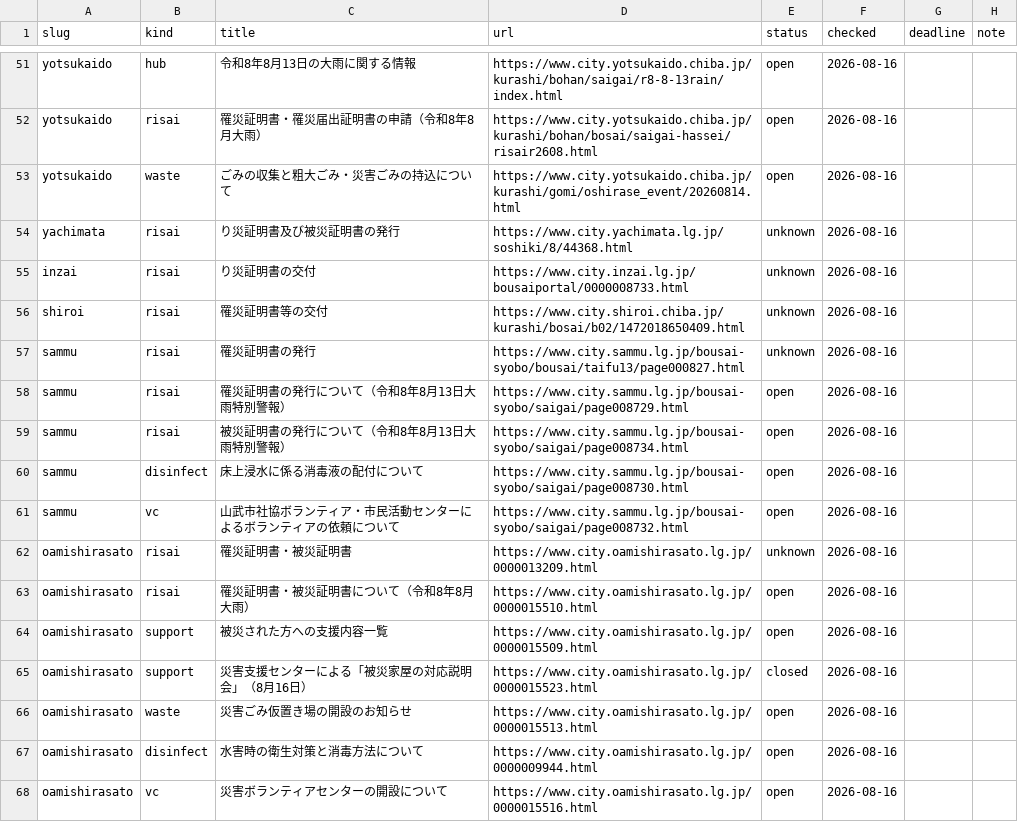
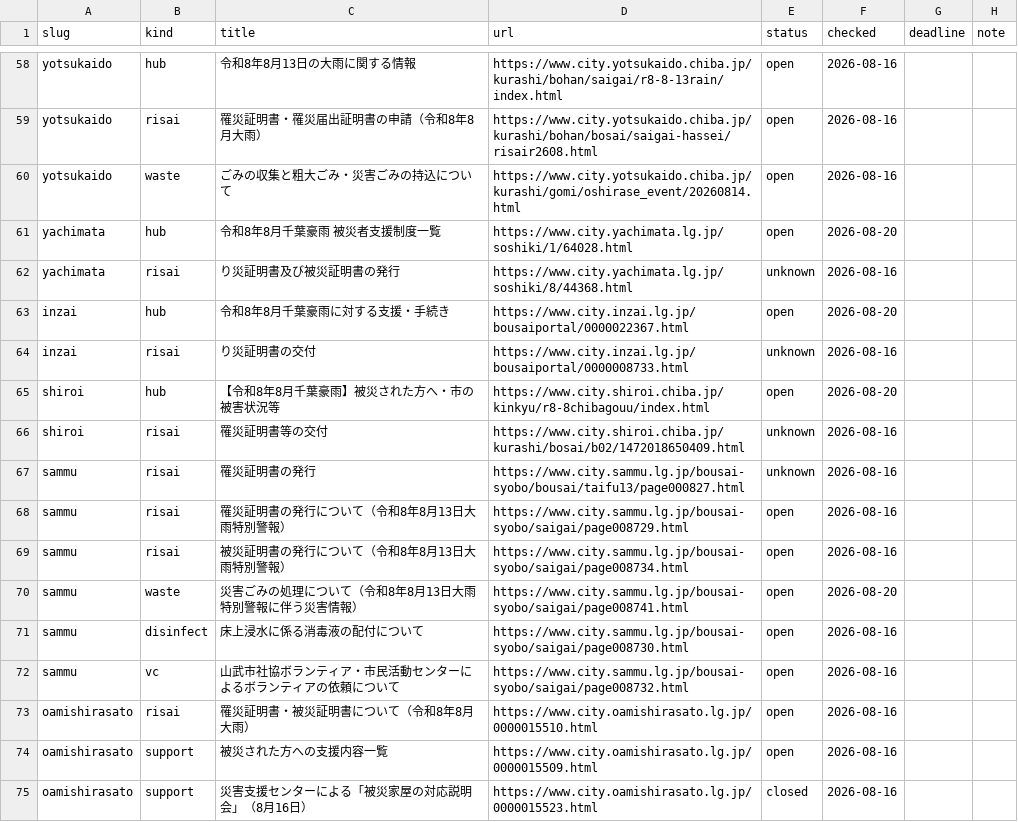
Before and after one commit to office626/r808chibagouu, a CSV file: data/supports.csv, drawn as a sheet; only a part is shown, gaps mark what is left out; the shorter side is filled out with more unchanged rows; the diff covers the shown part only.

```diff
--- a/data/supports.csv
+++ b/data/supports.csv
@@ -53,4 +60,7 @@ yotsukaido,risai,罹災証明書・罹災届出証明書の申請（令和8年8
 yotsukaido,waste,ごみの収集と粗大ごみ・災害ごみの持込について,https://www.city.yotsukaido.chiba.jp/kurashi/gomi/oshirase_event/20260814.html,open,2026-08-16,,
+yachimata,hub,令和8年8月千葉豪雨 被災者支援制度一覧,https://www.city.yachimata.lg.jp/soshiki/1/64028.html,open,2026-08-20,,
 yachimata,risai,り災証明書及び被災証明書の発行,https://www.city.yachimata.lg.jp/soshiki/8/44368.html,unknown,2026-08-16,,
+inzai,hub,令和8年8月千葉豪雨に対する支援・手続き,https://www.city.inzai.lg.jp/bousaiportal/0000022367.html,open,2026-08-20,,
 inzai,risai,り災証明書の交付,https://www.city.inzai.lg.jp/bousaiportal/0000008733.html,unknown,2026-08-16,,
+shiroi,hub,【令和8年8月千葉豪雨】被災された方へ・市の被害状況等,https://www.city.shiroi.chiba.jp/kinkyu/r8-8chibagouu/index.html,open,2026-08-20,,
 shiroi,risai,罹災証明書等の交付,https://www.city.shiroi.chiba.jp/kurashi/bosai/b02/1472018650409.html,unknown,2026-08-16,,
@@ -59,5 +69,5 @@ sammu,risai,罹災証明書の発行について（令和8年8月13日大雨特
 sammu,risai,被災証明書の発行について（令和8年8月13日大雨特別警報）,https://www.city.sammu.lg.jp/bousai-syobo/saigai/page008734.html,open,2026-08-16,,
+sammu,waste,災害ごみの処理について（令和8年8月13日大雨特別警報に伴う災害情報）,https://www.city.sammu.lg.jp/bousai-syobo/saigai/page008741.html,open,2026-08-20,,
 sammu,disinfect,床上浸水に係る消毒液の配付について,https://www.city.sammu.lg.jp/bousai-syobo/saigai/page008730.html,open,2026-08-16,,
 sammu,vc,山武市社協ボランティア・市民活動センターによるボランティアの依頼について,https://www.city.sammu.lg.jp/bousai-syobo/saigai/page008732.html,open,2026-08-16,,
-oamishirasato,risai,罹災証明書・被災証明書,https://www.city.oamishirasato.lg.jp/0000013209.html,unknown,2026-08-16,,
 oamishirasato,risai,罹災証明書・被災証明書について（令和8年8月大雨）,https://www.city.oamishirasato.lg.jp/0000015510.html,open,2026-08-16,,
```
Also changed, not shown: 18 added rows, 5 removed rows and 9 edited cells elsewhere in this file, 14 other files.
